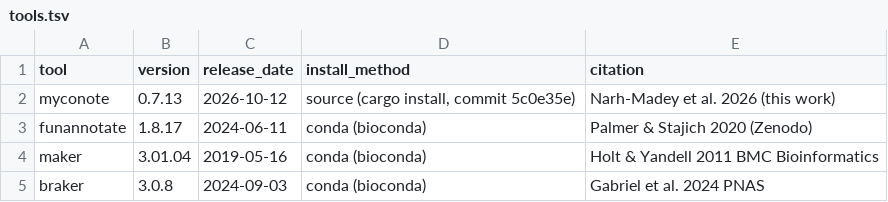
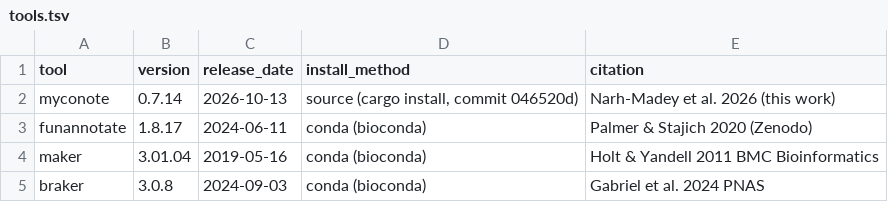
Before and after one commit to K-nie/myconote-cli, a TSV file: docs/paper/htcondor_benchmark/configs/tools.tsv, drawn as a sheet.

Commit message:
benchmark: bump myconote arm to v0.7.14 (commit 046520d) for production run

```diff
--- a/docs/paper/htcondor_benchmark/configs/tools.tsv
+++ b/docs/paper/htcondor_benchmark/configs/tools.tsv
@@ -1,3 +1,3 @@
 tool	version	release_date	install_method	citation
-myconote	0.7.13	2026-10-12	source (cargo install, commit 5c0e35e)	Narh-Madey et al. 2026 (this work)
+myconote	0.7.14	2026-10-13	source (cargo install, commit 046520d)	Narh-Madey et al. 2026 (this work)
 funannotate	1.8.17	2024-06-11	conda (bioconda)	Palmer & Stajich 2020 (Zenodo)
```
